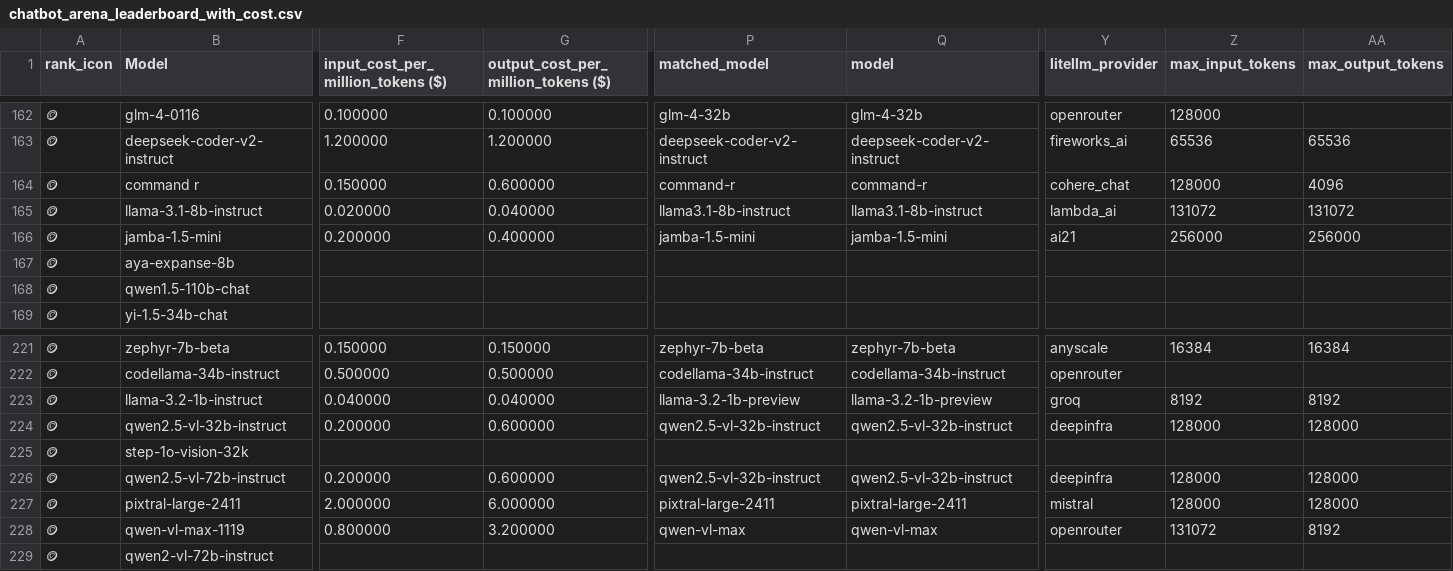
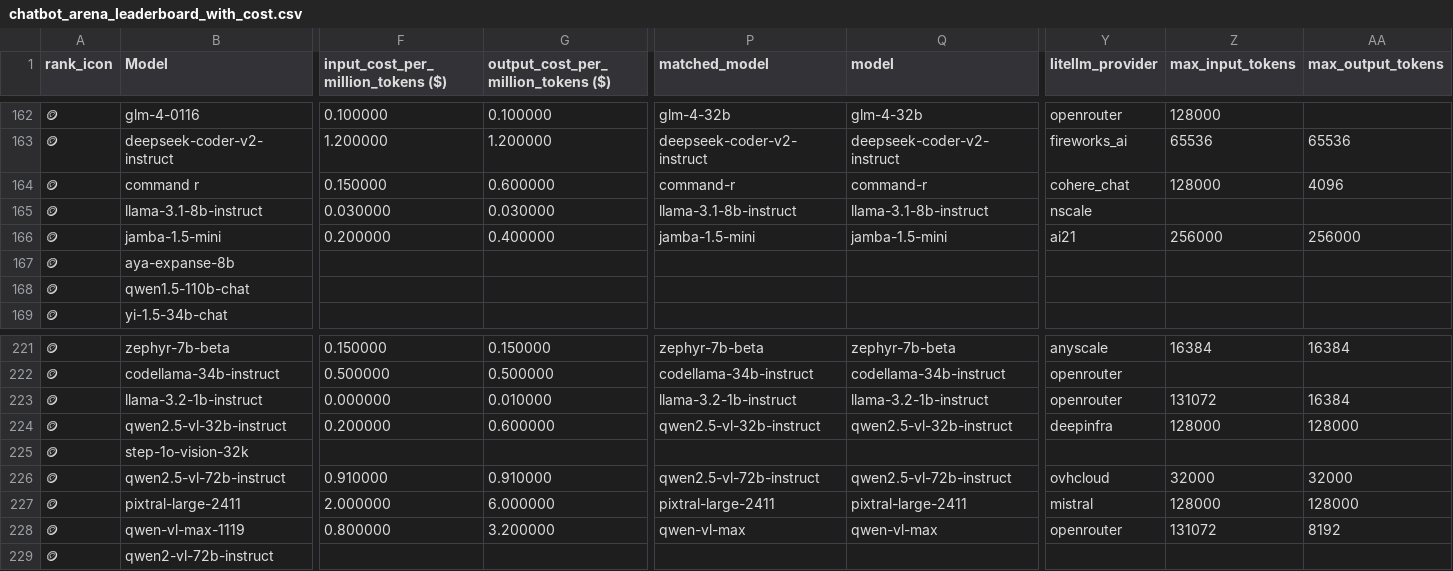
Before and after one commit to ZachLaik/compare-models, a CSV file: chatbot_arena_leaderboard_with_cost.csv, drawn as a sheet; only a part is shown, gaps mark what is left out; the diff covers the shown part only; the diff names each change by its address in the sheet, - before the commit and + after, or states it on an @@ line.

Commit message:
chore: daily leaderboard refresh [skip ci]

```diff
--- a/chatbot_arena_leaderboard_with_cost.csv
+++ b/chatbot_arena_leaderboard_with_cost.csv
-F165: 0.020000
+F165: 0.030000
-G165: 0.040000
+G165: 0.030000
-P165 (matched_model): llama3.1-8b-instruct
+P165 (matched_model): llama-3.1-8b-instruct
-Q165 (model): llama3.1-8b-instruct
+Q165 (model): llama-3.1-8b-instruct
-Y165 (litellm_provider): lambda_ai
+Y165 (litellm_provider): nscale
-Z165 (max_input_tokens): 131072
+Z165 (max_input_tokens): (empty)
-AA165 (max_output_tokens): 131072
+AA165 (max_output_tokens): (empty)
-F223: 0.040000
+F223: 0.000000
-G223: 0.040000
+G223: 0.010000
-P223 (matched_model): llama-3.2-1b-preview
+P223 (matched_model): llama-3.2-1b-instruct
-Q223 (model): llama-3.2-1b-preview
+Q223 (model): llama-3.2-1b-instruct
-Y223 (litellm_provider): groq
+Y223 (litellm_provider): openrouter
-Z223 (max_input_tokens): 8192
+Z223 (max_input_tokens): 131072
-AA223 (max_output_tokens): 8192
+AA223 (max_output_tokens): 16384
-F226: 0.200000
+F226: 0.910000
-G226: 0.600000
+G226: 0.910000
-P226 (matched_model): qwen2.5-vl-32b-instruct
+P226 (matched_model): qwen2.5-vl-72b-instruct
-Q226 (model): qwen2.5-vl-32b-instruct
+Q226 (model): qwen2.5-vl-72b-instruct
-Y226 (litellm_provider): deepinfra
+Y226 (litellm_provider): ovhcloud
-Z226 (max_input_tokens): 128000
+Z226 (max_input_tokens): 32000
-AA226 (max_output_tokens): 128000
+AA226 (max_output_tokens): 32000
```
Also changed, not shown: 157 edited cells elsewhere in this file, 1 other file.
